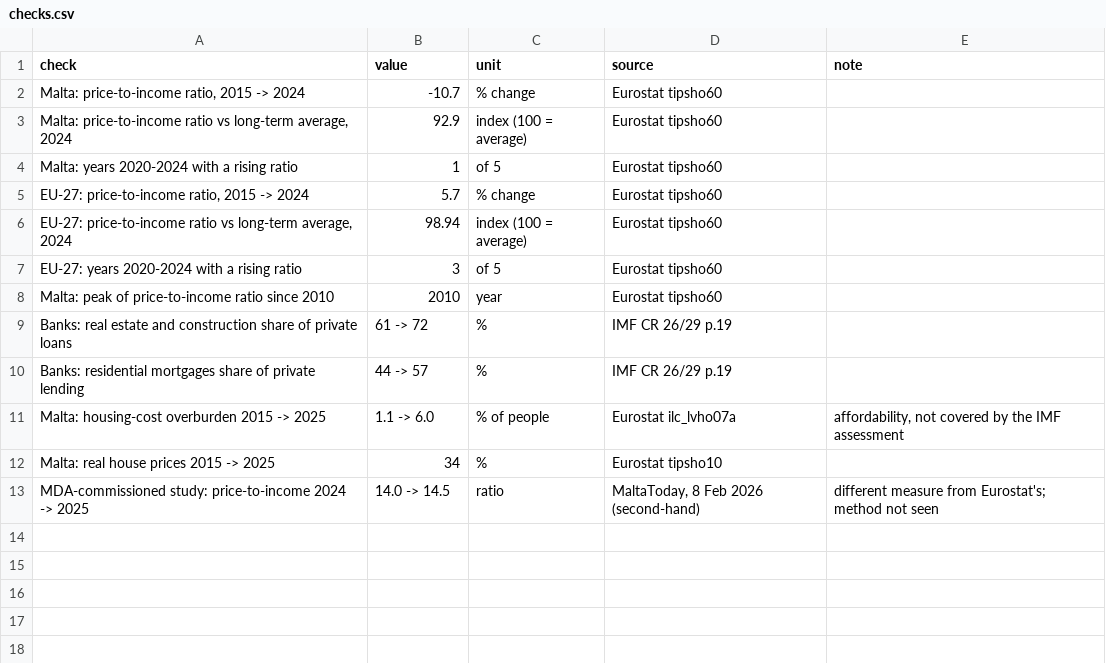
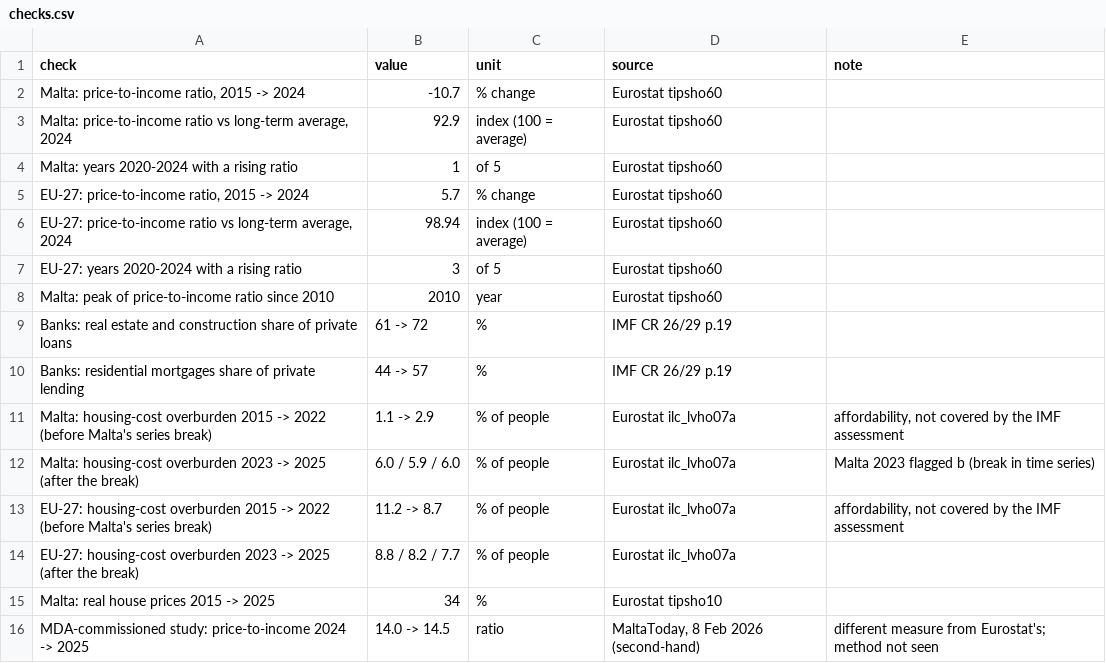
Before and after one commit to leandergrech/Mizien, a CSV file: data/cc-018/checks.csv, drawn as a sheet.

```diff
--- a/data/cc-018/checks.csv
+++ b/data/cc-018/checks.csv
@@ -10,3 +10,6 @@ Banks: real estate and construction share of private loans,61 -> 72,%,IMF CR 26/
 Banks: residential mortgages share of private lending,44 -> 57,%,IMF CR 26/29 p.19,
-Malta: housing-cost overburden 2015 -> 2025,1.1 -> 6.0,% of people,Eurostat ilc_lvho07a,"affordability, not covered by the IMF assessment"
+Malta: housing-cost overburden 2015 -> 2022 (before Malta's series break),1.1 -> 2.9,% of people,Eurostat ilc_lvho07a,"affordability, not covered by the IMF assessment"
+Malta: housing-cost overburden 2023 -> 2025 (after the break),6.0 / 5.9 / 6.0,% of people,Eurostat ilc_lvho07a,Malta 2023 flagged b (break in time series)
+EU-27: housing-cost overburden 2015 -> 2022 (before Malta's series break),11.2 -> 8.7,% of people,Eurostat ilc_lvho07a,"affordability, not covered by the IMF assessment"
+EU-27: housing-cost overburden 2023 -> 2025 (after the break),8.8 / 8.2 / 7.7,% of people,Eurostat ilc_lvho07a,
 Malta: real house prices 2015 -> 2025,34,%,Eurostat tipsho10,
```
Also changed, not shown: 13 other files.
